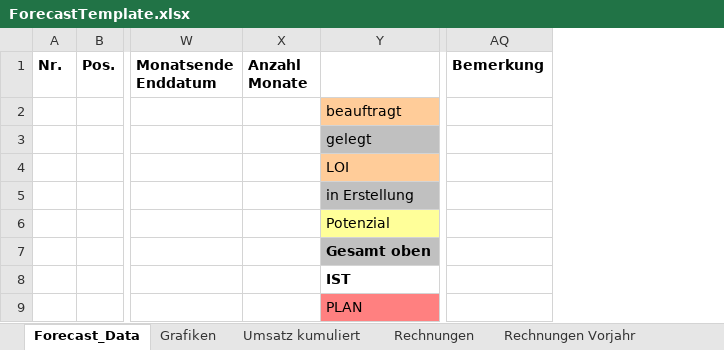
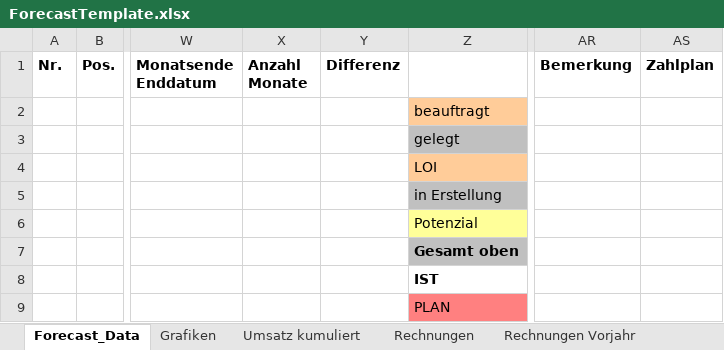
Before and after one commit to micromata/projectforge, an Excel workbook: projectforge-business/src/main/resources/officeTemplates/ForecastTemplate.xlsx, sheet Forecast_Data, drawn as a sheet; only a part is shown, gaps mark what is left out; values as stored, in another font and other column widths than the file's, no borders; the diff names each change by its address in the sheet, - before the commit and + after, or states it on an @@ line.

Commit message:
WIP: ForecastExport.

```diff
--- a/projectforge-business/src/main/resources/officeTemplates/ForecastTemplate.xlsx (sheet Forecast_Data)
+++ b/projectforge-business/src/main/resources/officeTemplates/ForecastTemplate.xlsx (sheet Forecast_Data)
+column Y (Differenz), empty
+column AS (Zahlplan), empty
```
Also changed, not shown: sheet Umsatz kumuliert, formulas that keep their value, charts or pictures, 1 other file.
